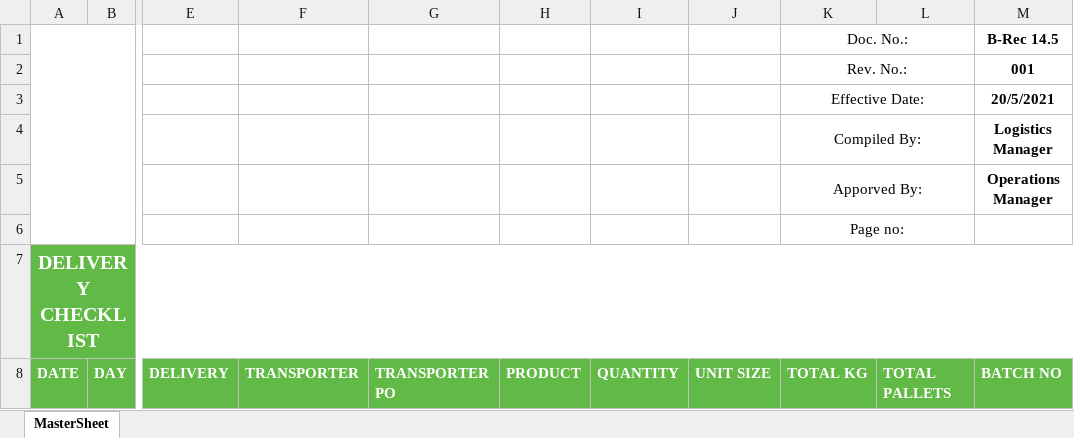
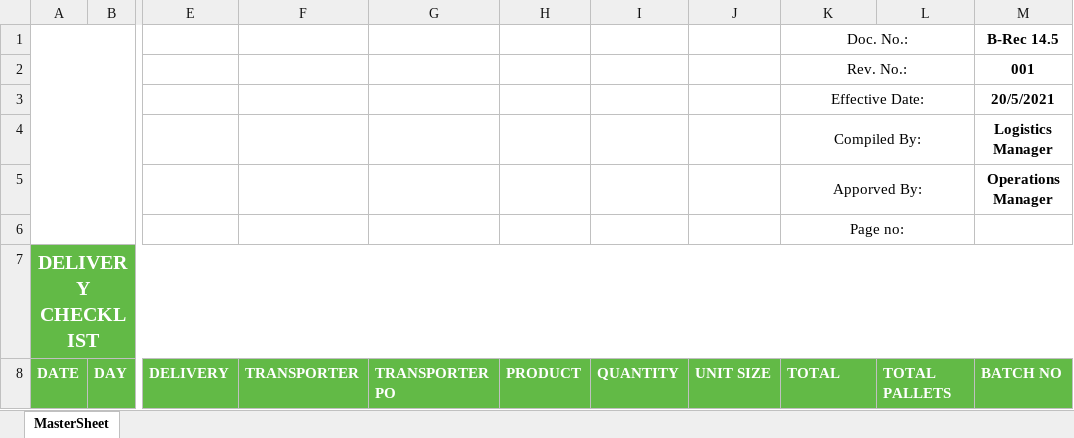
Before and after one commit to Ebenderooock/tdc-invoice-generator, an Excel workbook: InvoiceGenerator.TDC/Helper/ExcelTemplates/TDC/monthly-template.xlsx, sheet MasterSheet, drawn as a sheet; only a part is shown, gaps mark what is left out; values as stored, in another font and other column widths than the file's, no borders; charts and pictures not drawn; the diff names each change by its address in the sheet, - before the commit and + after, or states it on an @@ line.

```diff
--- a/InvoiceGenerator.TDC/Helper/ExcelTemplates/TDC/monthly-template.xlsx (sheet MasterSheet)
+++ b/InvoiceGenerator.TDC/Helper/ExcelTemplates/TDC/monthly-template.xlsx (sheet MasterSheet)
-K8 (Doc. No.:): TOTAL KG
+K8 (Doc. No.:): TOTAL
```
Also changed, not shown: InvoiceGenerator.TDC/Helper/ExcelTemplates/TDC/invoice-template.xlsx, InvoiceGenerator.TS/Helper/ExcelTemplates/TrueSouth/invoice-template.xlsx, 7 other files.
